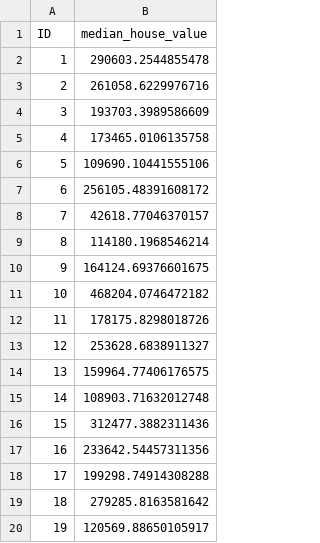
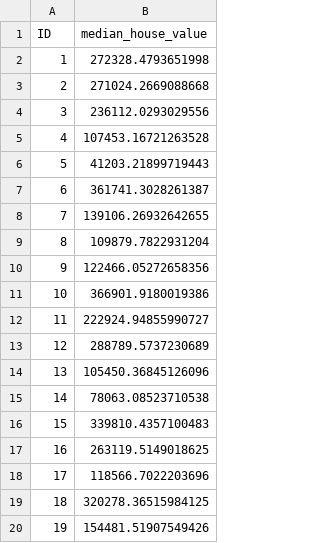
Before and after one commit to matthewwen/NeuroNetworkPurdueSIGAI, a CSV file: test_submission.csv, drawn as a sheet.

Commit message:
tested linux vesion on ubuntu

```diff
--- a/test_submission.csv
+++ b/test_submission.csv
@@ -1,20 +1,20 @@
 ID,median_house_value
-1,290603.2544855478
-2,261058.6229976716
-3,193703.3989586609
-4,173465.0106135758
-5,109690.10441555106
-6,256105.48391608172
-7,42618.77046370157
-8,114180.1968546214
-9,164124.69376601675
-10,468204.0746472182
-11,178175.8298018726
-12,253628.6838911327
-13,159964.77406176575
-14,108903.71632012748
-15,312477.3882311436
-16,233642.54457311356
-17,199298.74914308288
-18,279285.8163581642
-19,120569.88650105917
+1,272328.4793651998
+2,271024.2669088668
+3,236112.0293029556
+4,107453.16721263528
+5,41203.21899719443
+6,361741.3028261387
+7,139106.26932642655
+8,109879.7822931204
+9,122466.05272658356
+10,366901.9180019386
+11,222924.94855990727
+12,288789.5737230689
+13,105450.36845126096
+14,78063.08523710538
+15,339810.4357100483
+16,263119.5149018625
+17,118566.7022203696
+18,320278.36515984125
+19,154481.51907549426
```
